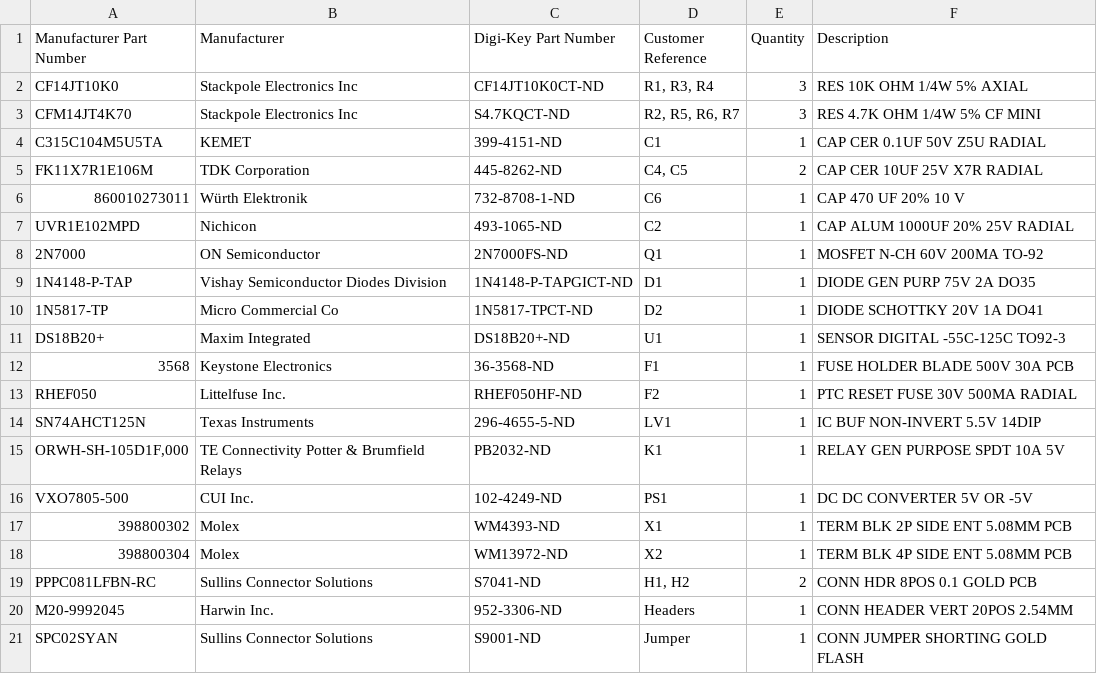
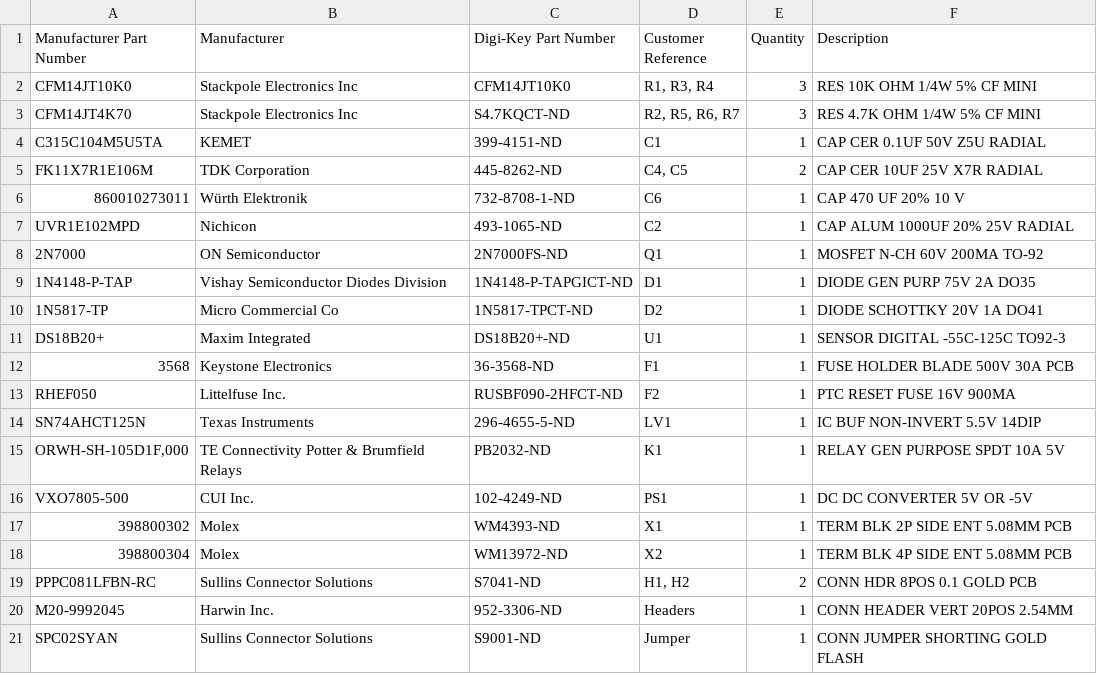
Before and after one commit to srg74/WLED-wemos-shield, a CSV file: resources/WLED_Wemos_shield_Digikey.csv, drawn as a sheet.

Commit message:
Update WLED_Wemos_shield_Digikey.csv

```diff
--- a/resources/WLED_Wemos_shield_Digikey.csv
+++ b/resources/WLED_Wemos_shield_Digikey.csv
@@ -1,3 +1,3 @@
 Manufacturer Part Number,Manufacturer,Digi-Key Part Number,Customer Reference,Quantity,Description
-CF14JT10K0,Stackpole Electronics Inc,CF14JT10K0CT-ND,"R1, R3, R4",3,RES 10K OHM 1/4W 5% AXIAL
+CFM14JT10K0,Stackpole Electronics Inc,CFM14JT10K0,"R1, R3, R4",3,RES 10K OHM 1/4W 5% CF MINI
 CFM14JT4K70,Stackpole Electronics Inc,S4.7KQCT-ND,"R2, R5, R6, R7",3,RES 4.7K OHM 1/4W 5% CF MINI
@@ -12,3 +12,3 @@ DS18B20+,Maxim Integrated,DS18B20+-ND,U1,1,SENSOR DIGITAL -55C-125C TO92-3
 3568,Keystone Electronics,36-3568-ND,F1,1,FUSE HOLDER BLADE 500V 30A PCB
-RHEF050,Littelfuse Inc.,RHEF050HF-ND,F2,1,PTC RESET FUSE 30V 500MA RADIAL
+RHEF050,Littelfuse Inc.,RUSBF090-2HFCT-ND,F2,1,PTC RESET FUSE 16V 900MA
 SN74AHCT125N,Texas Instruments,296-4655-5-ND,LV1,1,IC BUF NON-INVERT 5.5V 14DIP
```
